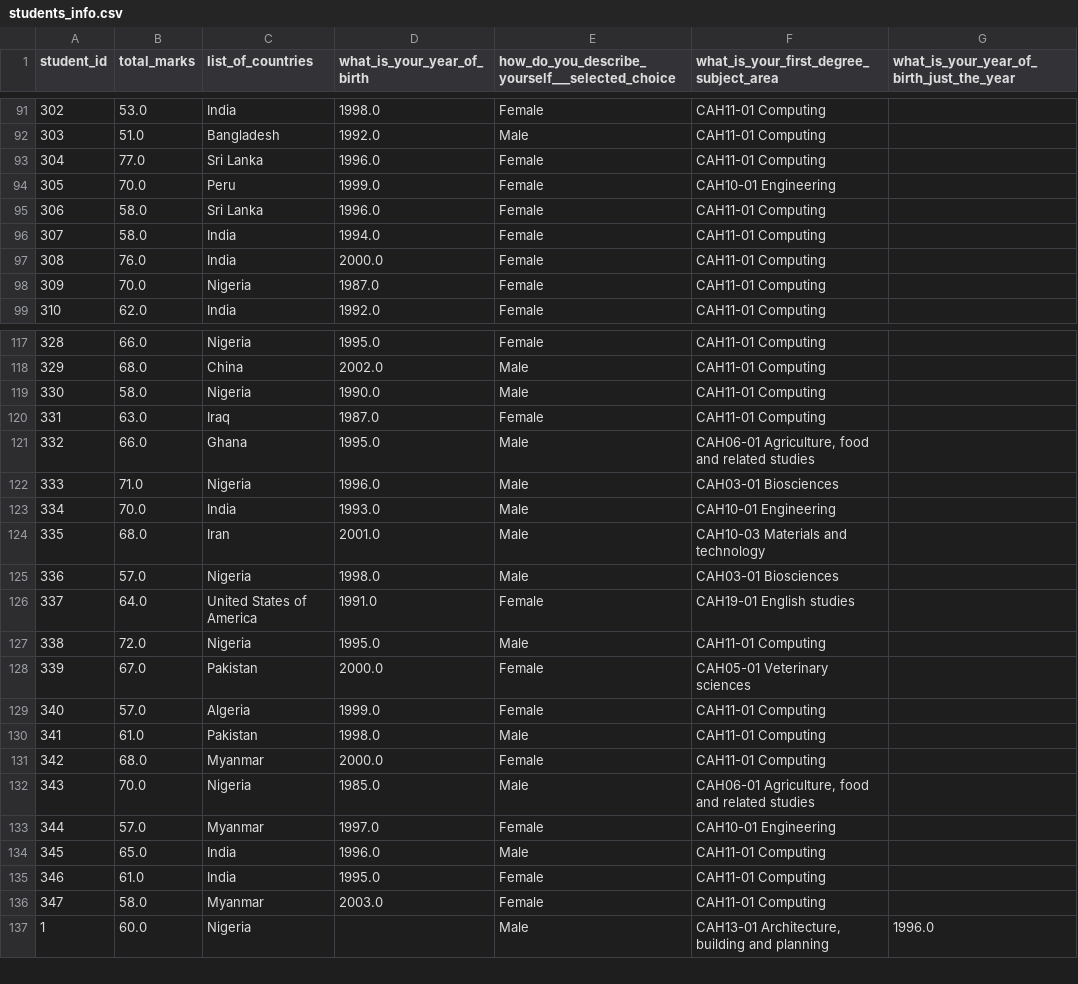
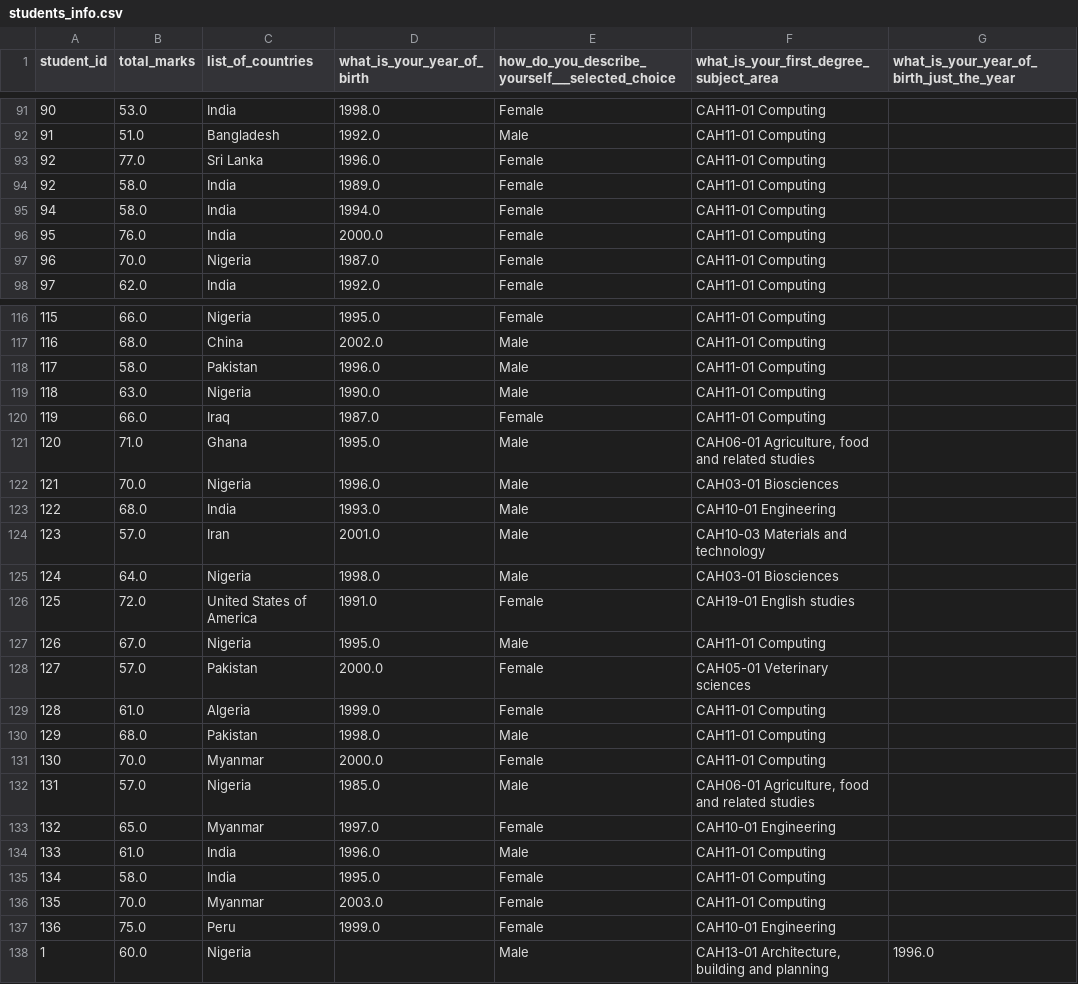
Before and after one commit to tjgusshy/UWE_Brsitol_IGP_Project, a CSV file: python_folder/students_info.csv, drawn as a sheet; only a part is shown, gaps mark what is left out; removed rows and columns are numbered as before the commit, all else as after; the diff names each change by its address in the sheet, - before the commit and + after, or states it on an @@ line.

```diff
--- a/python_folder/students_info.csv
+++ b/python_folder/students_info.csv
@@ column A (student_id) renumbered between rows 2 and 136 @@
-row 94: 305 | 70.0 | Peru | 1999.0 | Female | CAH10-01 Engineering
-C94 (list_of_countries): Sri Lanka
+C94 (list_of_countries): India
-D94 (what_is_your_year_of_birth): 1996.0
+D94 (what_is_your_year_of_birth): 1989.0
-C118 (list_of_countries): Nigeria
+C118 (list_of_countries): Pakistan
-D118 (what_is_your_year_of_birth): 1990.0
+D118 (what_is_your_year_of_birth): 1996.0
+row 119: 118 | 63.0 | Nigeria | 1990.0 | Male | CAH11-01 Computing
-B120 (total_marks): 63.0
+B120 (total_marks): 66.0
-B121 (total_marks): 66.0
+B121 (total_marks): 71.0
-B122 (total_marks): 71.0
+B122 (total_marks): 70.0
-B123 (total_marks): 70.0
+B123 (total_marks): 68.0
-B124 (total_marks): 68.0
+B124 (total_marks): 57.0
-B125 (total_marks): 57.0
+B125 (total_marks): 64.0
-B126 (total_marks): 64.0
+B126 (total_marks): 72.0
-B127 (total_marks): 72.0
+B127 (total_marks): 67.0
-B128 (total_marks): 67.0
+B128 (total_marks): 57.0
-B129 (total_marks): 57.0
+B129 (total_marks): 61.0
-B130 (total_marks): 61.0
+B130 (total_marks): 68.0
-B131 (total_marks): 68.0
+B131 (total_marks): 70.0
-B132 (total_marks): 70.0
+B132 (total_marks): 57.0
-B133 (total_marks): 57.0
+B133 (total_marks): 65.0
-B134 (total_marks): 65.0
+B134 (total_marks): 61.0
-B135 (total_marks): 61.0
+B135 (total_marks): 58.0
-B136 (total_marks): 58.0
+B136 (total_marks): 70.0
+row 137: 136 | 75.0 | Peru | 1999.0 | Female | CAH10-01 Engineering
```
Also changed, not shown: python_folder/students_info_2.csv, 9 other files.
